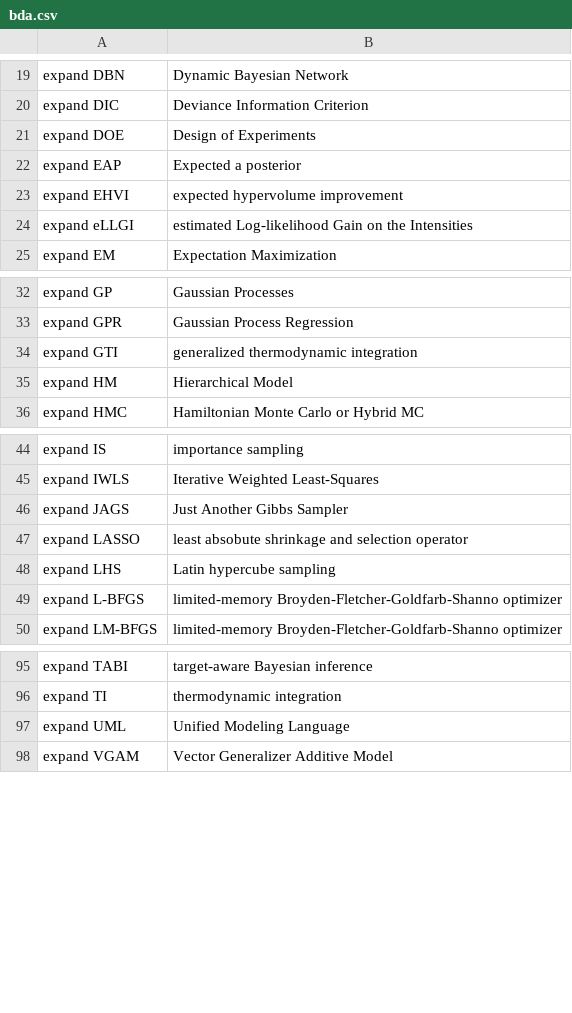
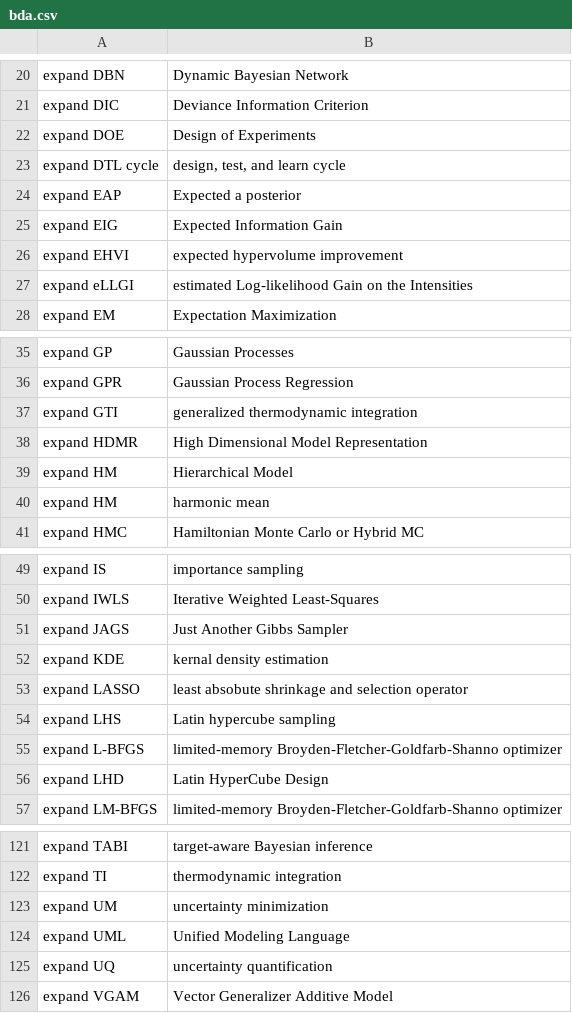
Before and after one commit to MooersLab/bayesian-data-analysis-voice-in, a CSV file: bda.csv, drawn as a sheet; only a part is shown, gaps mark what is left out; the diff covers the shown part only.

```diff
--- a/bda.csv
+++ b/bda.csv
@@ -21,3 +22,5 @@ expand DIC,Deviance Information Criterion
 expand DOE,Design of Experiments
+expand DTL cycle,"design, test, and learn cycle"
 expand EAP,Expected a posterior
+expand EIG,Expected Information Gain
 expand EHVI,expected hypervolume improvement
@@ -34,3 +37,5 @@ expand GPR,Gaussian Process Regression
 expand GTI,generalized thermodynamic integration
+expand HDMR,High Dimensional Model Representation
 expand HM,Hierarchical Model
+expand HM,harmonic mean
 expand HMC,Hamiltonian Monte Carlo or Hybrid MC
@@ -46,2 +51,3 @@ expand IWLS,Iterative Weighted Least-Squares
 expand JAGS,Just Another Gibbs Sampler
+expand KDE,kernal density estimation
 expand LASSO,least absobute shrinkage and selection operator
@@ -49,2 +55,3 @@ expand LHS,Latin hypercube sampling
 expand L-BFGS,limited-memory Broyden-Fletcher-Goldfarb-Shanno optimizer
+expand LHD,Latin HyperCube Design
 expand LM-BFGS,limited-memory Broyden-Fletcher-Goldfarb-Shanno optimizer
@@ -96,3 +122,5 @@ expand TABI,target-aware Bayesian inference
 expand TI,thermodynamic integration
+expand UM,uncertainty minimization
 expand UML,Unified Modeling Language
+expand UQ,uncertainty quantification
 expand VGAM,Vector Generalizer Additive Model
```
Also changed, not shown: 20 added rows and 1 edited cell elsewhere in this file.
